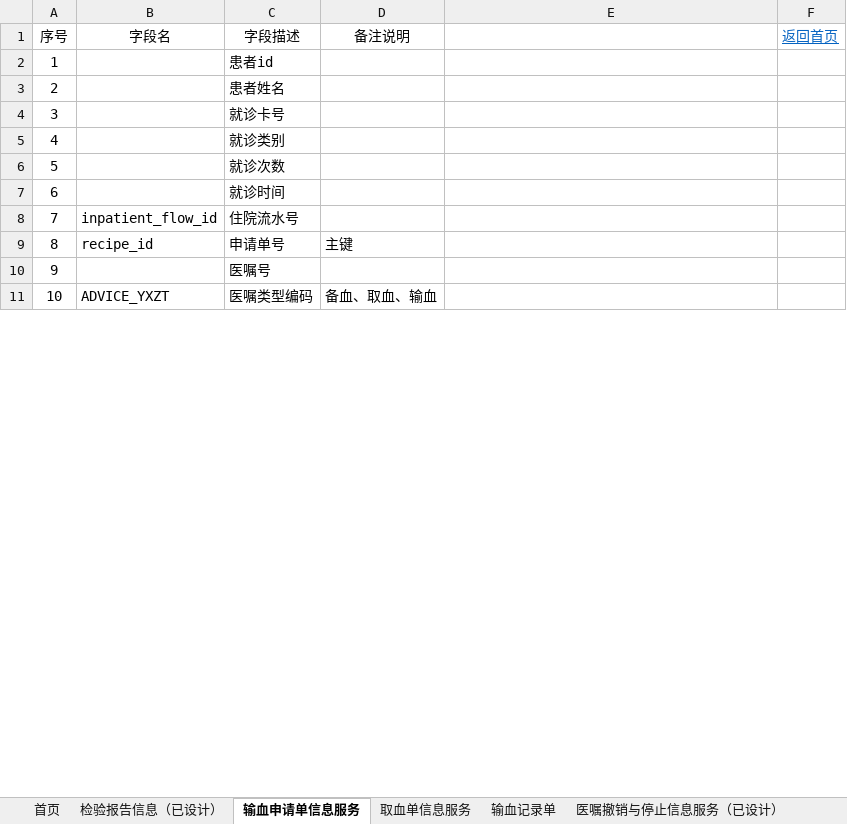
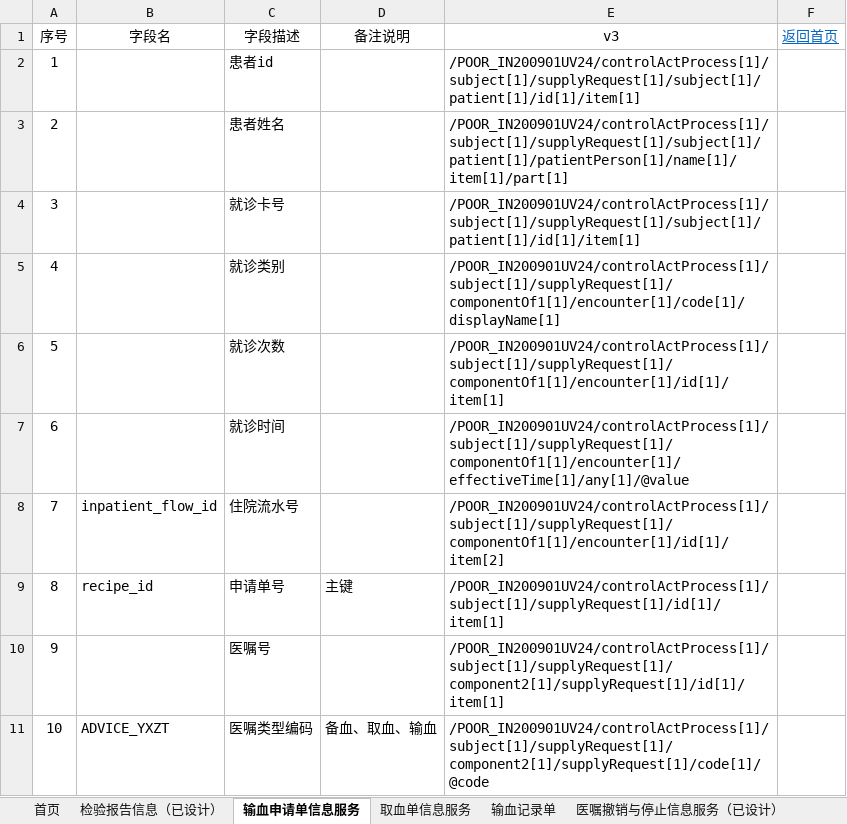
Before and after one commit to BaYcH/HL7-V3-Message, an Excel workbook: 美智医疗/输血相关服务设计原材料20180716.xlsx, sheet 输血申请单信息服务, drawn as a sheet; only a part is shown; values as stored, in another font and other column widths than the file's, no borders; the diff covers the shown part only; the diff names each change by its address in the sheet, - before the commit and + after, or states it on an @@ line.

```diff
--- a/美智医疗/输血相关服务设计原材料20180716.xlsx (sheet 输血申请单信息服务)
+++ b/美智医疗/输血相关服务设计原材料20180716.xlsx (sheet 输血申请单信息服务)
-E1: (empty)
+E1: v3
-E2 (v3): (empty)
+E2 (v3): /POOR_IN200901UV24/controlActProcess[1]/subject[1]/supplyRequest[1]/subject[1]/patient[1]/id[1]/item[1]
-E3 (v3): (empty)
+E3 (v3): /POOR_IN200901UV24/controlActProcess[1]/subject[1]/supplyRequest[1]/subject[1]/patient[1]/patientPerson[1]/name[1]/item[1]/part[1]
-E4 (v3): (empty)
+E4 (v3): /POOR_IN200901UV24/controlActProcess[1]/subject[1]/supplyRequest[1]/subject[1]/patient[1]/id[1]/item[1]
-E5 (v3): (empty)
+E5 (v3): /POOR_IN200901UV24/controlActProcess[1]/subject[1]/supplyRequest[1]/componentOf1[1]/encounter[1]/code[1]/displayName[1]
-E6 (v3): (empty)
+E6 (v3): /POOR_IN200901UV24/controlActProcess[1]/subject[1]/supplyRequest[1]/componentOf1[1]/encounter[1]/id[1]/item[1]
-E7 (v3): (empty)
+E7 (v3): /POOR_IN200901UV24/controlActProcess[1]/subject[1]/supplyRequest[1]/componentOf1[1]/encounter[1]/effectiveTime[1]/any[1]/@value
-E8 (v3): (empty)
+E8 (v3): /POOR_IN200901UV24/controlActProcess[1]/subject[1]/supplyRequest[1]/componentOf1[1]/encounter[1]/id[1]/item[2]
-E9 (v3): (empty)
+E9 (v3): /POOR_IN200901UV24/controlActProcess[1]/subject[1]/supplyRequest[1]/id[1]/item[1]
-E10 (v3): (empty)
+E10 (v3): /POOR_IN200901UV24/controlActProcess[1]/subject[1]/supplyRequest[1]/component2[1]/supplyRequest[1]/id[1]/item[1]
-E11 (v3): (empty)
+E11 (v3): /POOR_IN200901UV24/controlActProcess[1]/subject[1]/supplyRequest[1]/component2[1]/supplyRequest[1]/code[1]/@code
```
Also changed, not shown: 11 edited cells and cell formats elsewhere in this sheet, 8 other files.
